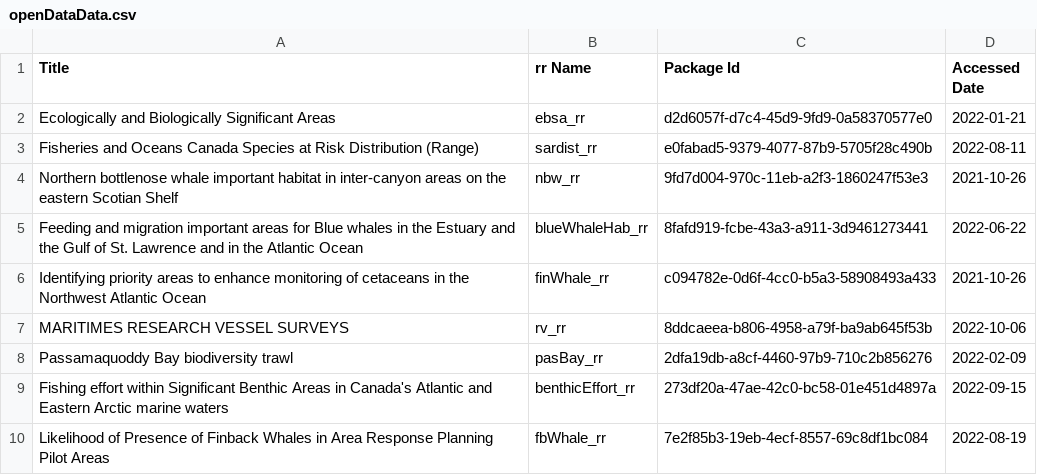
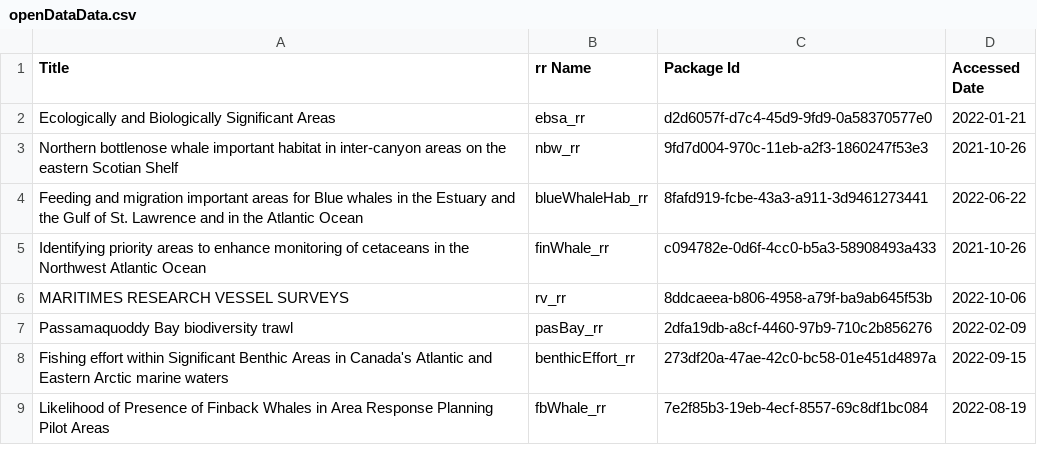
Before and after one commit to dfo-mar-odis/shinySpatialApp, a CSV file: reports/openDataData.csv, drawn as a sheet; only a part is shown.

Commit message:
update checkdate csv

```diff
--- a/reports/openDataData.csv
+++ b/reports/openDataData.csv
@@ -2,3 +2,2 @@
 "Ecologically and Biologically Significant Areas","ebsa_rr","d2d6057f-d7c4-45d9-9fd9-0a58370577e0","2022-01-21"
-"Fisheries and Oceans Canada Species at Risk Distribution (Range)","sardist_rr","e0fabad5-9379-4077-87b9-5705f28c490b","2022-08-11"
 "Northern bottlenose whale important habitat in inter-canyon areas on the eastern Scotian Shelf","nbw_rr","9fd7d004-970c-11eb-a2f3-1860247f53e3","2021-10-26"
```
